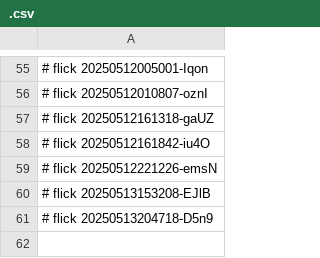
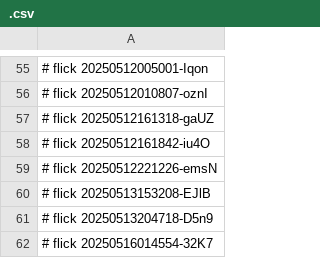
Before and after one commit to abikesa/self-parasympathetic, a CSV file: data/.csv, drawn as a sheet; only a part is shown, gaps mark what is left out.

Commit message:
data/.csv

```diff
--- a/data/.csv
+++ b/data/.csv
@@ -61 +61,2 @@
 # flick 20250513204718-D5n9
+# flick 20250516014554-32K7
```
